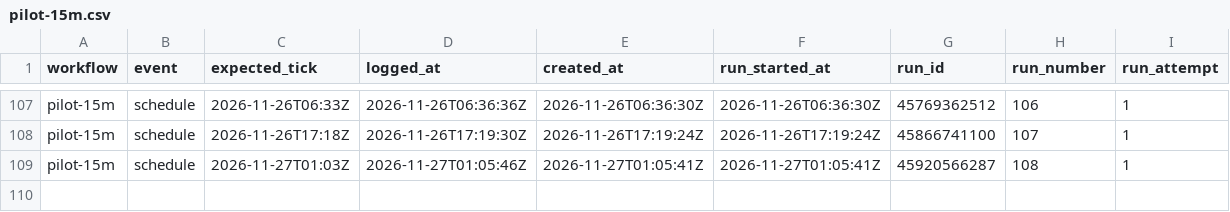
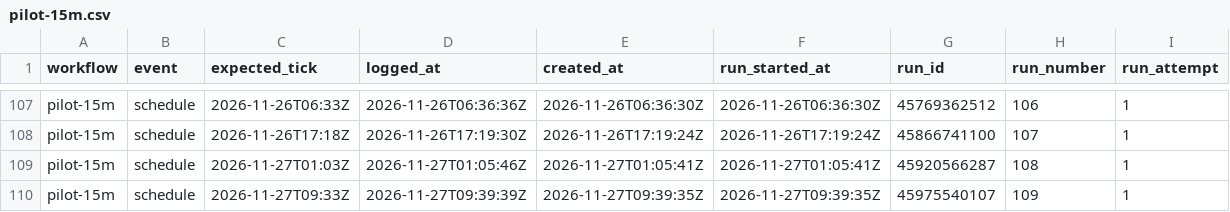
Before and after one commit to borbiuk/git-coin-pilot, a CSV file: pilot-15m.csv, drawn as a sheet; only a part is shown, gaps mark what is left out; the diff names each change by its address in the sheet, - before the commit and + after, or states it on an @@ line.

```diff
--- a/pilot-15m.csv
+++ b/pilot-15m.csv
+row 110: pilot-15m | schedule | 2026-11-27T09:33Z | 2026-11-27T09:39:39Z | 2026-11-27T09:39:35Z | 2026-11-27T09:39:35Z | 45975540107 | 109 | 1
```
